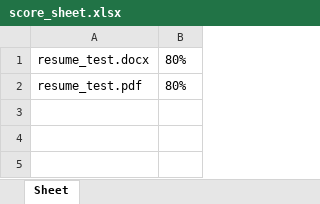
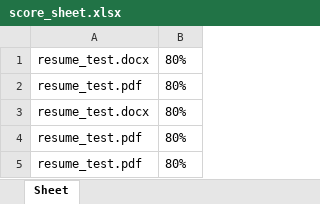
Before and after one commit to simo54/Candidate-Matcher, an Excel workbook: score_sheet.xlsx, sheet Sheet, drawn as a sheet; values as stored, in another font and other column widths than the file's, no borders; the diff names each change by its address in the sheet, - before the commit and + after, or states it on an @@ line.

```diff
--- a/score_sheet.xlsx (sheet Sheet)
+++ b/score_sheet.xlsx (sheet Sheet)
+row 3: resume_test.docx | 80%
+row 4: resume_test.pdf | 80%
+row 5: resume_test.pdf | 80%
```
Also changed, not shown: 2 other files.
